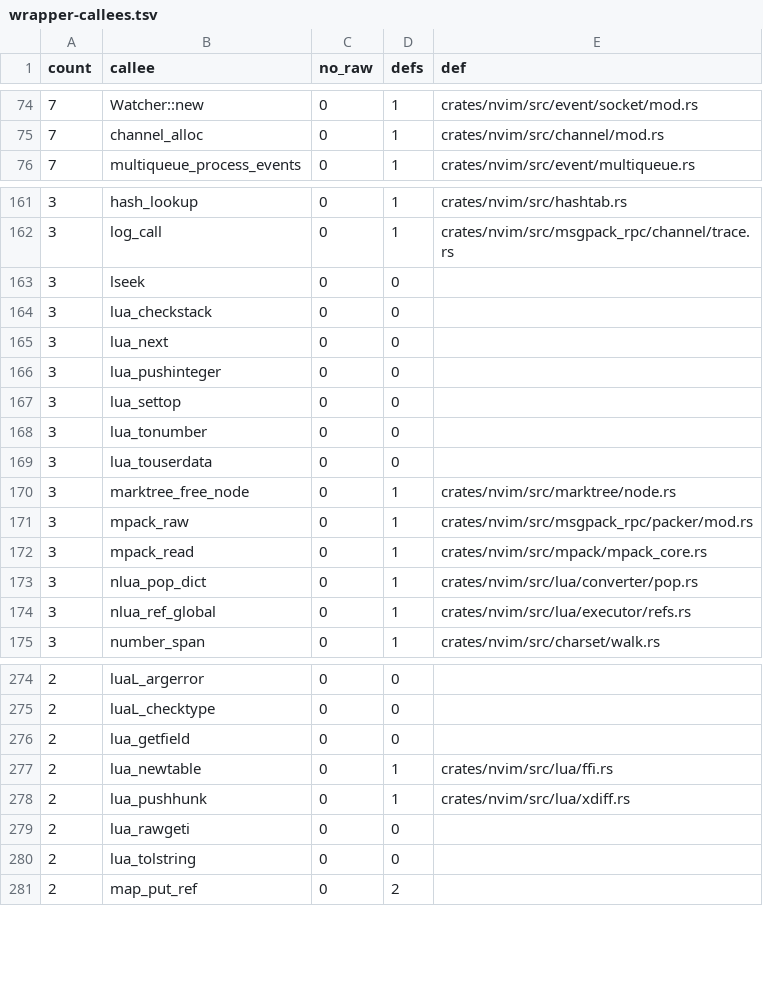
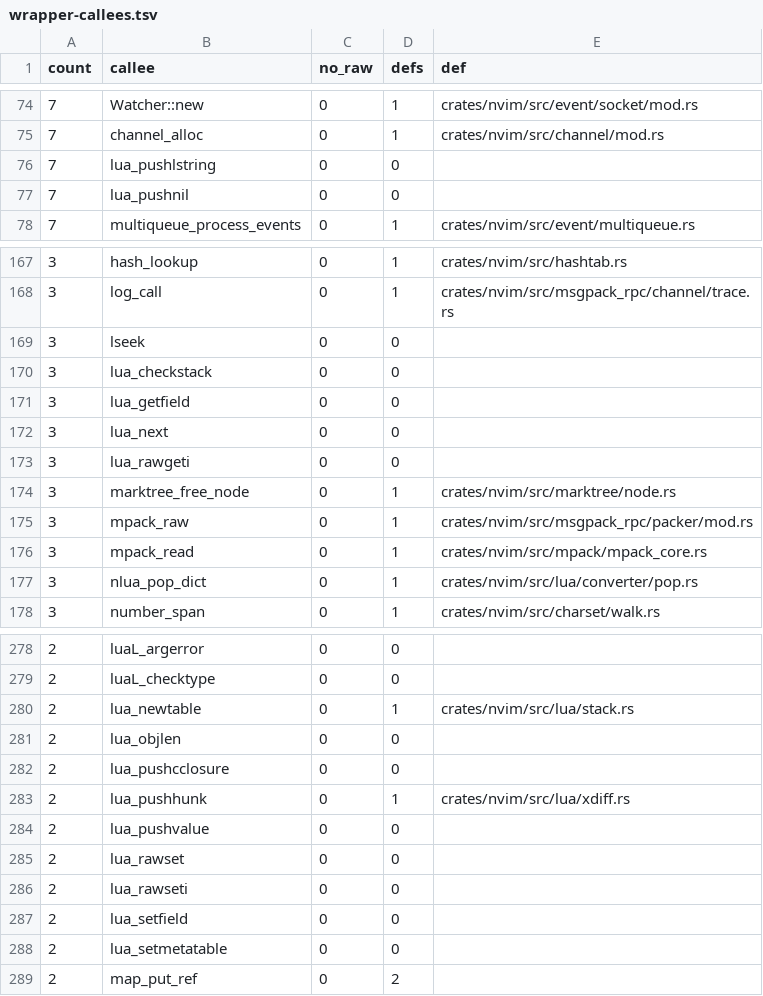
Before and after one commit to PsychoLlama/nvim.rs, a TSV file: metrics/wrapper-callees.tsv, drawn as a sheet; only a part is shown, gaps mark what is left out; the diff covers the shown part only.

Commit message:
Add the typed Lua Stack and move the header macros into it
`lua/stack.rs` becomes the one module that touches LuaJIT's value stack:

- `Stack`, the running C function's frame, built by `Stack::entry` (a
  `lua_CFunction`'s body) or `Stack::from_raw` (for code still holding a raw
  `lua_State`). Both are the only `unsafe` steps; every operation after them is
  a safe one-call method.
- `At` slot indices (absolute, from-top, pseudo-indices, upvalues) and `Kind`
  for `lua_type`.
- Pushes, reads, table and registry access, `pcall`/`load`, the `luaL_check*`
  family as `Result`, and `Userdata` (an `unsafe trait` naming the metatable
  only that type carries) behind `new_userdata`/`check_userdata`.
- `Raise`, the one error path. A body answers `Err(Raise)` and `entry` raises
  it after the body has returned, so no Rust-owned value is alive when Lua
  longjmps; the message is copied onto the Lua stack and dropped before the
  jump. A failed check is raised by re-running the C check on the same
  argument, so the text is LuaJIT's own, byte for byte.

`Stack::string` lends a Lua string's bytes for the borrow of the `Stack`;
everything that can pop takes `&mut self`, so "copy before you pop" is the
borrow checker's.

The twelve header-macro shims (`lua_pop`, `lua_tostring`, `luaL_argcheck`,
...) and `lua_upvalueindex` move from `ffi.rs` into the same file, which
leaves `ffi.rs` declarations only; `lua_isfunction` had no caller and goes.
`lua_pushfstring` loses its declaration and its `variadic.rs` macro: the only
call was lmpack's `tostring(mpack.NIL)`, which passes the name as a format
with no `%` in it, so it is `lua_pushstring` of the same name.

`lua/stack.rs` gets its exact-path PERIMETER entry now that it holds
unchecked code. Refreshed with `--allow-growth`: stack.rs is new code on the
perimeter (+71 statements inside it, 0 outside).

```diff
--- a/metrics/wrapper-callees.tsv
+++ b/metrics/wrapper-callees.tsv
@@ -75,2 +75,4 @@ count	callee	no_raw	defs	def
 7	channel_alloc	0	1	crates/nvim/src/channel/mod.rs
+7	lua_pushlstring	0	0	
+7	lua_pushnil	0	0	
 7	multiqueue_process_events	0	1	crates/nvim/src/event/multiqueue.rs
@@ -164,7 +170,5 @@ count	callee	no_raw	defs	def
 3	lua_checkstack	0	0	
+3	lua_getfield	0	0	
 3	lua_next	0	0	
-3	lua_pushinteger	0	0	
-3	lua_settop	0	0	
-3	lua_tonumber	0	0	
-3	lua_touserdata	0	0	
+3	lua_rawgeti	0	0	
 3	marktree_free_node	0	1	crates/nvim/src/marktree/node.rs
@@ -173,3 +177,2 @@ count	callee	no_raw	defs	def
 3	nlua_pop_dict	0	1	crates/nvim/src/lua/converter/pop.rs
-3	nlua_ref_global	0	1	crates/nvim/src/lua/executor/refs.rs
 3	number_span	0	1	crates/nvim/src/charset/walk.rs
@@ -275,7 +279,11 @@ count	callee	no_raw	defs	def
 2	luaL_checktype	0	0	
-2	lua_getfield	0	0	
-2	lua_newtable	0	1	crates/nvim/src/lua/ffi.rs
+2	lua_newtable	0	1	crates/nvim/src/lua/stack.rs
+2	lua_objlen	0	0	
+2	lua_pushcclosure	0	0	
 2	lua_pushhunk	0	1	crates/nvim/src/lua/xdiff.rs
-2	lua_rawgeti	0	0	
-2	lua_tolstring	0	0	
+2	lua_pushvalue	0	0	
+2	lua_rawset	0	0	
+2	lua_rawseti	0	0	
+2	lua_setfield	0	0	
+2	lua_setmetatable	0	0	
 2	map_put_ref	0	2	
```
Also changed, not shown: 18 added rows, 5 removed rows and 15 edited cells elsewhere in this file, 32 other files.
